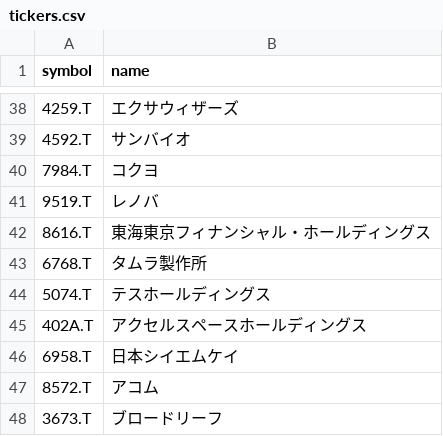
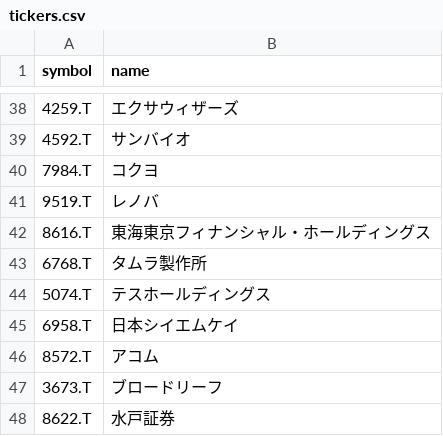
Before and after one commit to gurajio/KABU-Agent, a CSV file: tickers.csv, drawn as a sheet; only a part is shown, gaps mark what is left out; the shorter side is filled out with more unchanged rows.

```diff
--- a/tickers.csv
+++ b/tickers.csv
@@ -44,3 +44,2 @@
 5074.T,テスホールディングス
-402A.T,アクセルスペースホールディングス
 6958.T,日本シイエムケイ
```
Also changed, not shown: 4 other files.
